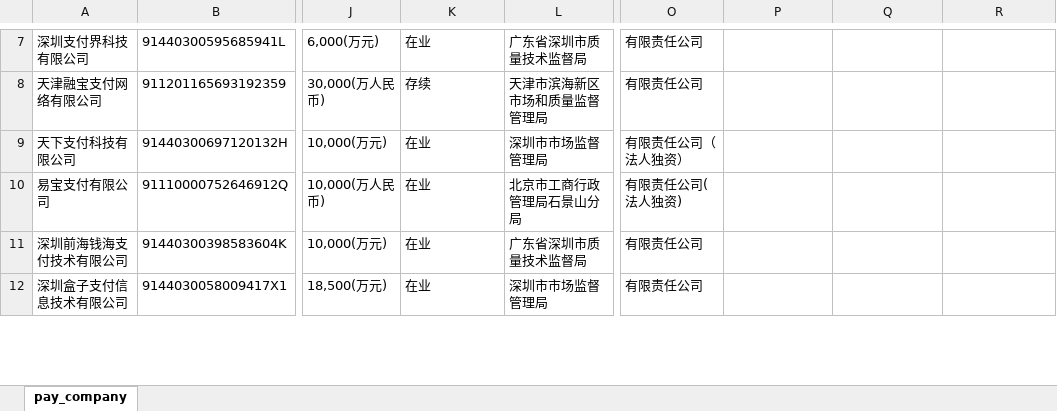
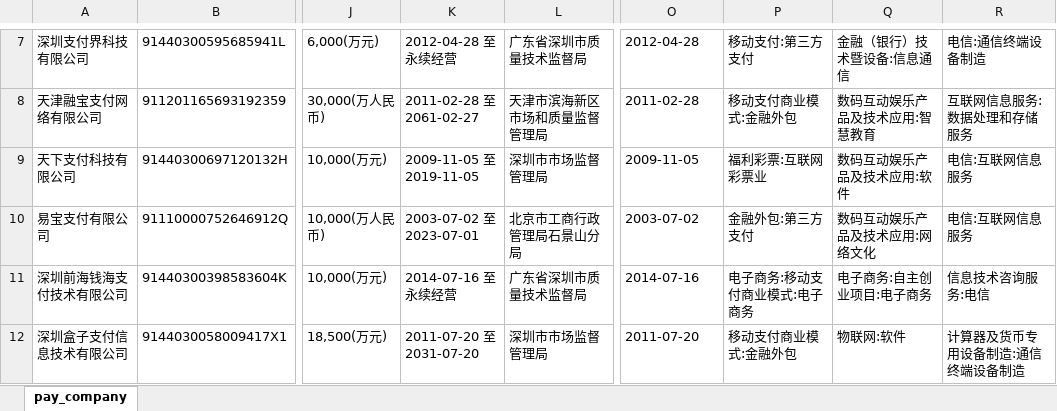
Before and after one commit to xtuyaowu/Web_Spider, an Excel workbook: qiyeqianzhan/huizong.xlsx, sheet pay_company, drawn as a sheet; only a part is shown, gaps mark what is left out; values as stored, in another font and other column widths than the file's, no borders; the diff covers the shown part only; the diff names each change by its address in the sheet, - before the commit and + after, or states it on an @@ line.

```diff
--- a/qiyeqianzhan/huizong.xlsx (sheet pay_company)
+++ b/qiyeqianzhan/huizong.xlsx (sheet pay_company)
-K7: 在业
+K7: 2012-04-28 至 永续经营
-O7: 有限责任公司
+O7: 2012-04-28
-P7: (empty)
+P7: 移动支付:第三方支付
-Q7: (empty)
+Q7: 金融（银行）技术暨设备:信息通信
-R7: (empty)
+R7: 电信:通信终端设备制造
-K8: 存续
+K8: 2011-02-28 至 2061-02-27
-O8: 有限责任公司
+O8: 2011-02-28
-P8: (empty)
+P8: 移动支付商业模式:金融外包
-Q8: (empty)
+Q8: 数码互动娱乐产品及技术应用:智慧教育
-R8: (empty)
+R8: 互联网信息服务:数据处理和存储服务
-K9: 在业
+K9: 2009-11-05 至 2019-11-05
-O9: 有限责任公司（法人独资）
+O9: 2009-11-05
-P9: (empty)
+P9: 福利彩票:互联网彩票业
-Q9: (empty)
+Q9: 数码互动娱乐产品及技术应用:软件
-R9:R10: (empty)
+R9:R10: 电信:互联网信息服务
-K10: 在业
+K10: 2003-07-02 至 2023-07-01
-O10: 有限责任公司(法人独资)
+O10: 2003-07-02
-P10: (empty)
+P10: 金融外包:第三方支付
-Q10: (empty)
+Q10: 数码互动娱乐产品及技术应用:网络文化
-K11: 在业
+K11: 2014-07-16 至 永续经营
-O11: 有限责任公司
+O11: 2014-07-16
-P11: (empty)
+P11: 电子商务:移动支付商业模式:电子商务
-Q11: (empty)
+Q11: 电子商务:自主创业项目:电子商务
-R11: (empty)
+R11: 信息技术咨询服务:电信
-K12: 在业
+K12: 2011-07-20 至 2031-07-20
-O12: 有限责任公司
+O12: 2011-07-20
-P12: (empty)
+P12: 移动支付商业模式:金融外包
-Q12: (empty)
+Q12: 物联网:软件
-R12: (empty)
+R12: 计算器及货币专用设备制造:通信终端设备制造
```
Also changed, not shown: 1 added row, 7 removed rows and 190 edited cells elsewhere in this sheet, 4 other files.
